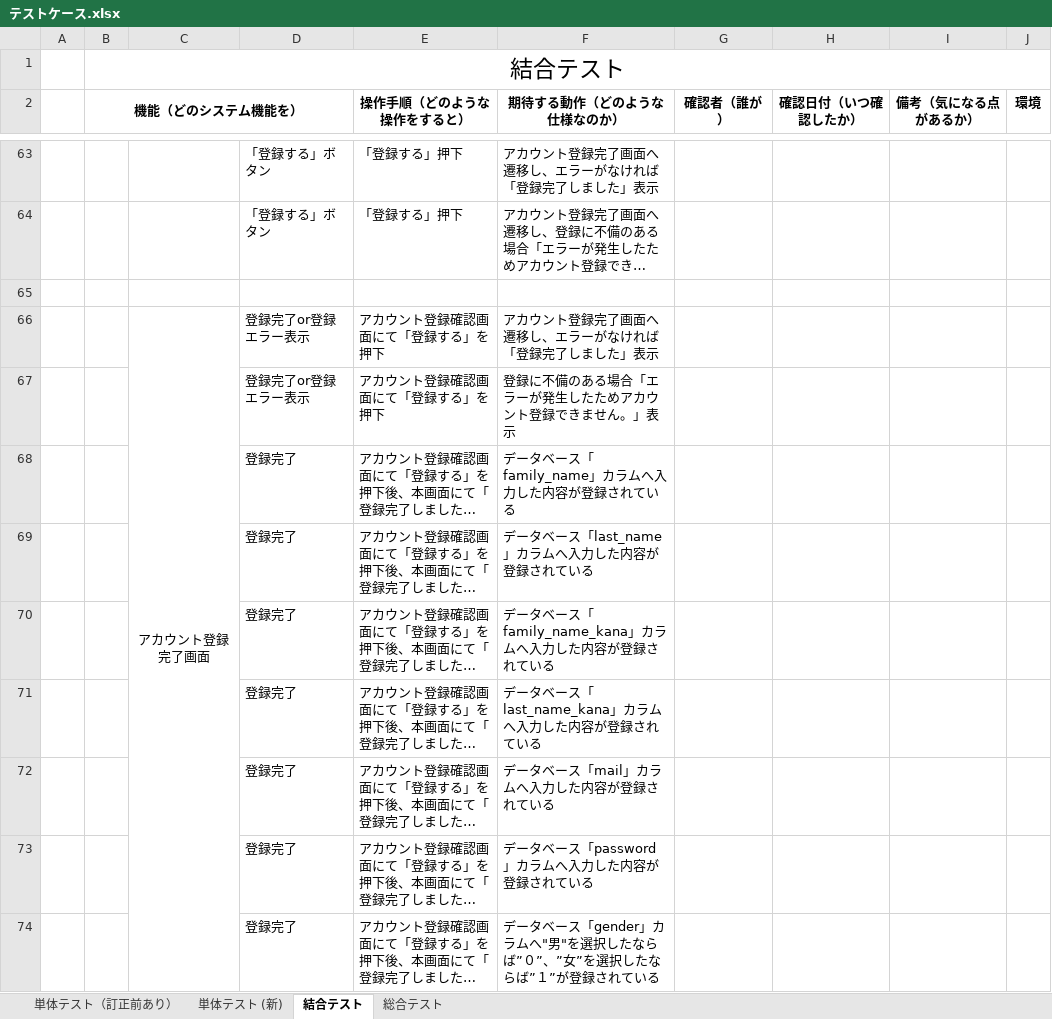
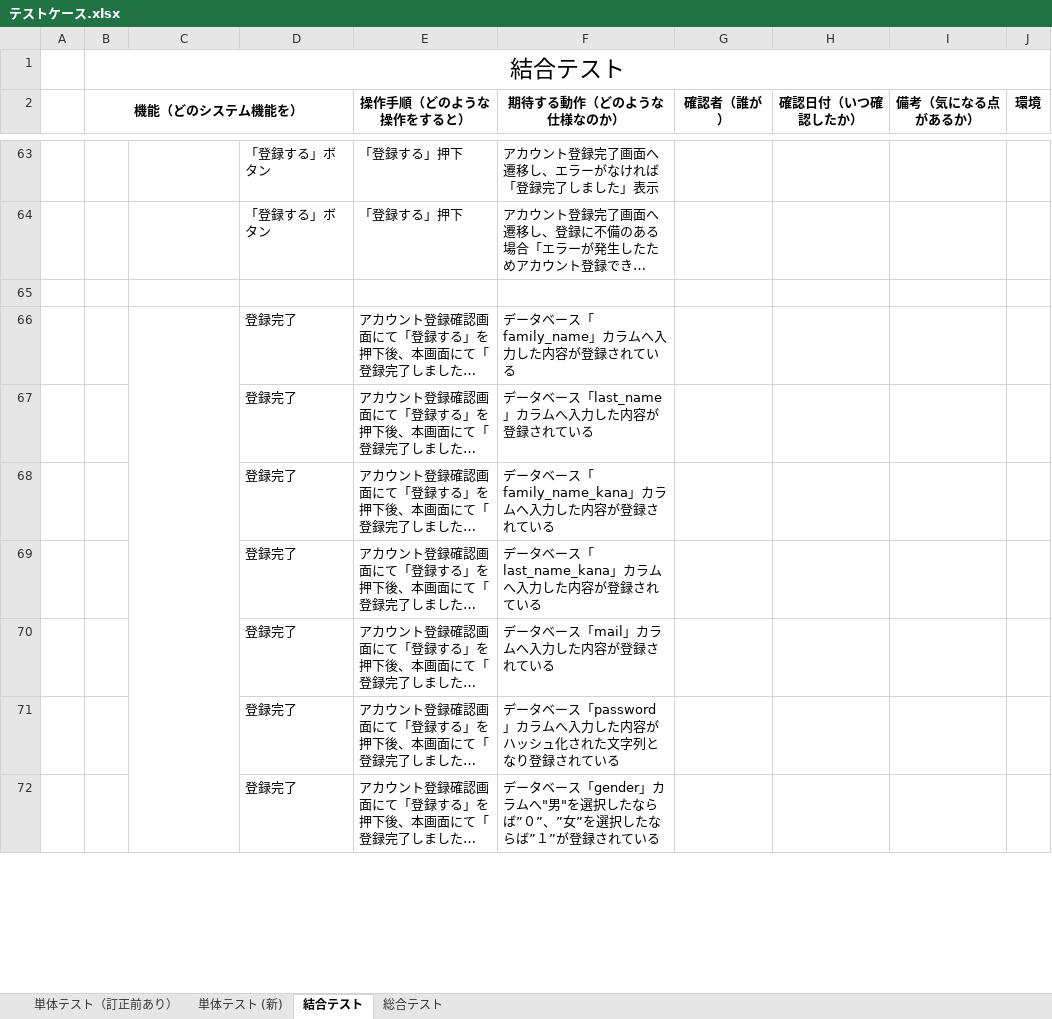
Before and after one commit to nozomi-watanabe1214/7_Programing, an Excel workbook: テストケース.xlsx, sheet 結合テスト, drawn as a sheet; only a part is shown, gaps mark what is left out; long unchanged cells end in …; values as stored, in another font and other column widths than the file's, no borders; removed rows and columns are numbered as before the commit, all else as after; the diff covers the shown part only; the diff names each change by its address in the sheet, - before the commit and + after, or states it on an @@ line.

Commit message:
アカウント登録完了画面・DB　結合テストケース作成(登録完了/エラー表示について)

```diff
--- a/テストケース.xlsx (sheet 結合テスト)
+++ b/テストケース.xlsx (sheet 結合テスト)
-row 66:  |  | アカウント登録完了画面 | 登録完了or登録エラー表示 | アカウント登録確認画面にて「登録する」を押下 | アカウント登録完了画面へ遷移し、エラーがなければ「登録完了しました」表示
-row 67:  |  |  | 登録完了or登録エラー表示 | アカウント登録確認画面にて「登録する」を押下 | 登録に不備のある場合「エラーが発生したためアカウント登録できません。」表示
+C66:C80 merged
-F71 (期待する動作（どのような仕様なのか）): データベース「password」カラムへ入力した内容が登録されている
+F71 (期待する動作（どのような仕様なのか）): データベース「password」カラムへ入力した内容がハッシュ化された文字列となり登録されている
```
Also changed, not shown: 3 added rows and 1 edited cell elsewhere in this sheet.
